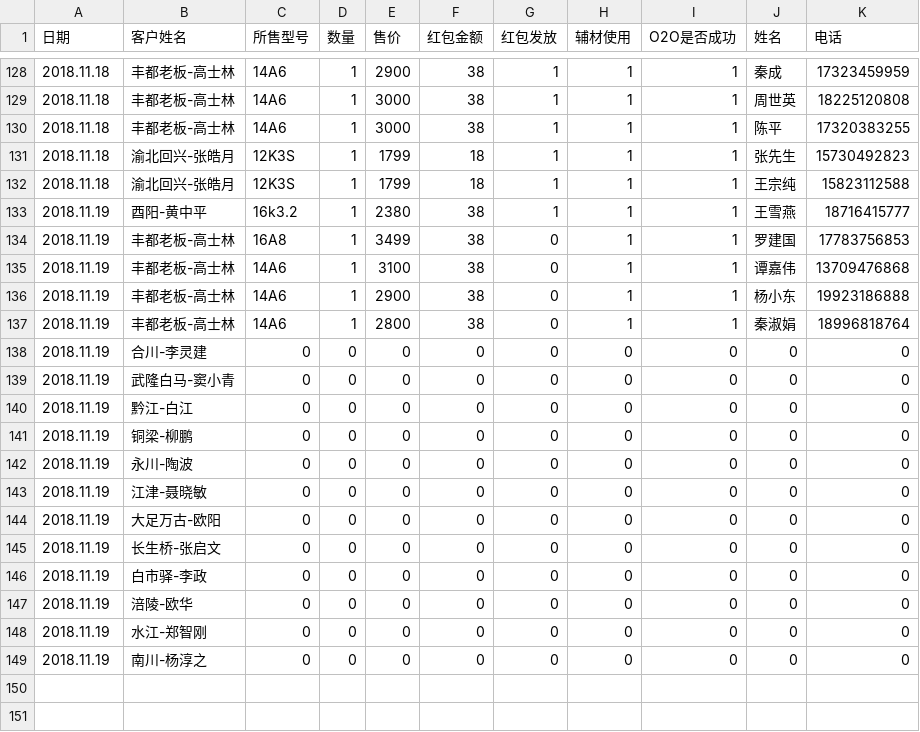
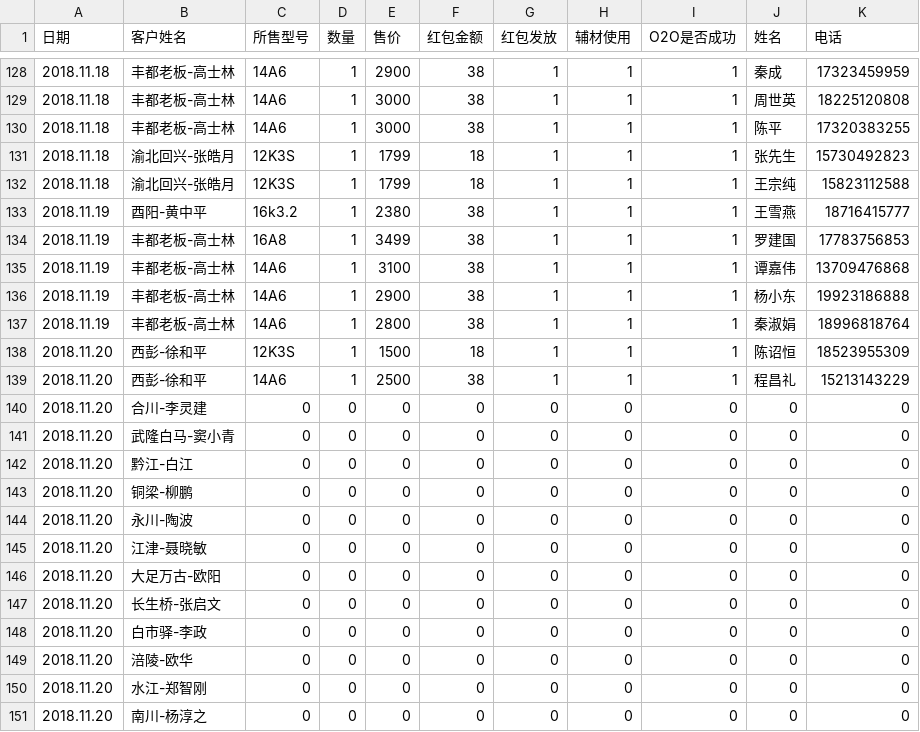
Before and after one commit to wb88517/Feng-chao, a CSV file: 免辅材促销统计.csv, drawn as a sheet; only a part is shown, gaps mark what is left out.

Commit message:
Update 免辅材促销统计.csv

```diff
--- a/免辅材促销统计.csv
+++ b/免辅材促销统计.csv
@@ -133,17 +133,19 @@
 2018.11.19,酉阳-黄中平,16k3.2,1,2380,38,1,1,1,王雪燕,18716415777
-2018.11.19,丰都老板-高士林,16A8,1,3499,38,0,1,1,罗建国,17783756853
-2018.11.19,丰都老板-高士林,14A6,1,3100,38,0,1,1,谭嘉伟,13709476868
-2018.11.19,丰都老板-高士林,14A6,1,2900,38,0,1,1,杨小东,19923186888
-2018.11.19,丰都老板-高士林,14A6,1,2800,38,0,1,1,秦淑娟,18996818764
-2018.11.19,合川-李灵建,0,0,0,0,0,0,0,0,0
-2018.11.19,武隆白马-窦小青,0,0,0,0,0,0,0,0,0
-2018.11.19,黔江-白江,0,0,0,0,0,0,0,0,0
-2018.11.19,铜梁-柳鹏,0,0,0,0,0,0,0,0,0
-2018.11.19,永川-陶波,0,0,0,0,0,0,0,0,0
-2018.11.19,江津-聂晓敏,0,0,0,0,0,0,0,0,0
-2018.11.19,大足万古-欧阳,0,0,0,0,0,0,0,0,0
-2018.11.19,长生桥-张启文,0,0,0,0,0,0,0,0,0
-2018.11.19,白市驿-李政,0,0,0,0,0,0,0,0,0
-2018.11.19,涪陵-欧华,0,0,0,0,0,0,0,0,0
-2018.11.19,水江-郑智刚,0,0,0,0,0,0,0,0,0
-2018.11.19,南川-杨淳之,0,0,0,0,0,0,0,0,0
+2018.11.19,丰都老板-高士林,16A8,1,3499,38,1,1,1,罗建国,17783756853
+2018.11.19,丰都老板-高士林,14A6,1,3100,38,1,1,1,谭嘉伟,13709476868
+2018.11.19,丰都老板-高士林,14A6,1,2900,38,1,1,1,杨小东,19923186888
+2018.11.19,丰都老板-高士林,14A6,1,2800,38,1,1,1,秦淑娟,18996818764
+2018.11.20,西彭-徐和平,12K3S,1,1500,18,1,1,1,陈诏恒,18523955309
+2018.11.20,西彭-徐和平,14A6,1,2500,38,1,1,1,程昌礼,15213143229
+2018.11.20,合川-李灵建,0,0,0,0,0,0,0,0,0
+2018.11.20,武隆白马-窦小青,0,0,0,0,0,0,0,0,0
+2018.11.20,黔江-白江,0,0,0,0,0,0,0,0,0
+2018.11.20,铜梁-柳鹏,0,0,0,0,0,0,0,0,0
+2018.11.20,永川-陶波,0,0,0,0,0,0,0,0,0
+2018.11.20,江津-聂晓敏,0,0,0,0,0,0,0,0,0
+2018.11.20,大足万古-欧阳,0,0,0,0,0,0,0,0,0
+2018.11.20,长生桥-张启文,0,0,0,0,0,0,0,0,0
+2018.11.20,白市驿-李政,0,0,0,0,0,0,0,0,0
+2018.11.20,涪陵-欧华,0,0,0,0,0,0,0,0,0
+2018.11.20,水江-郑智刚,0,0,0,0,0,0,0,0,0
+2018.11.20,南川-杨淳之,0,0,0,0,0,0,0,0,0
```
